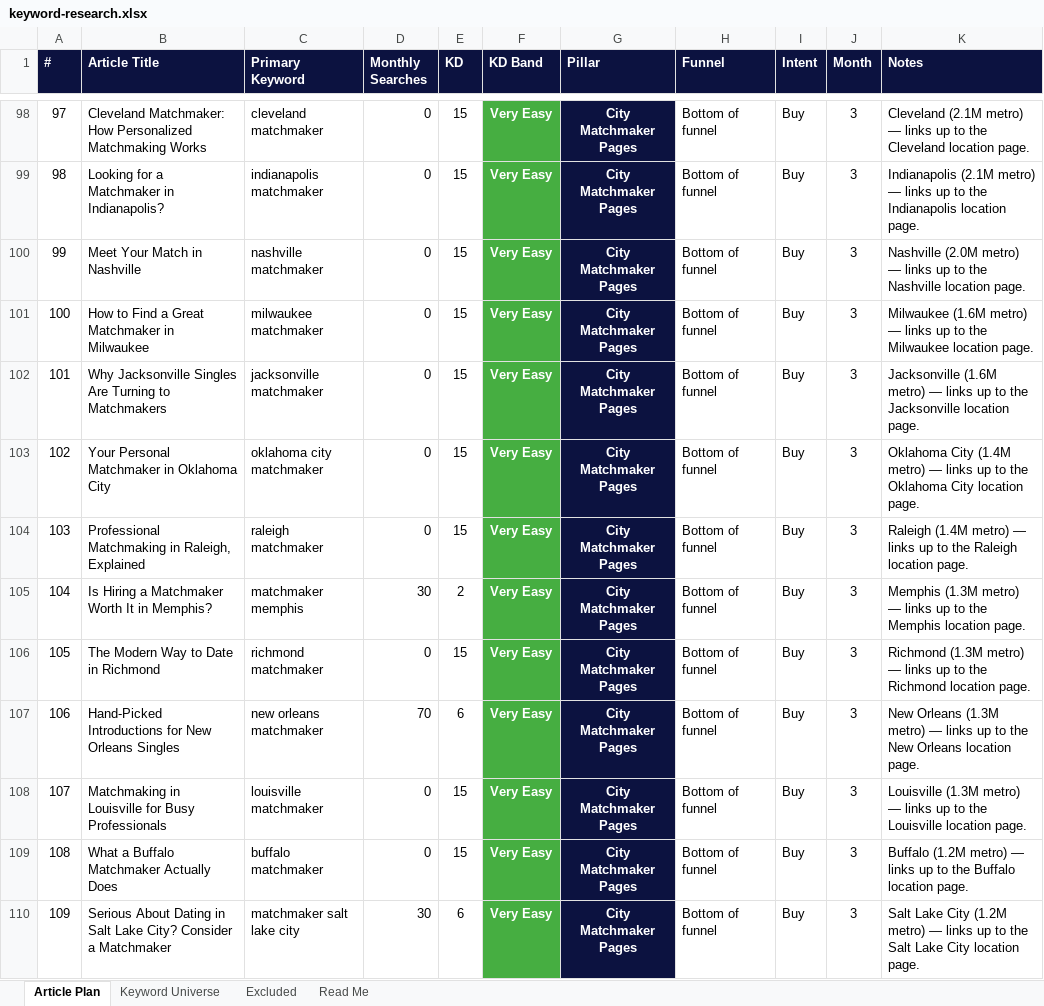
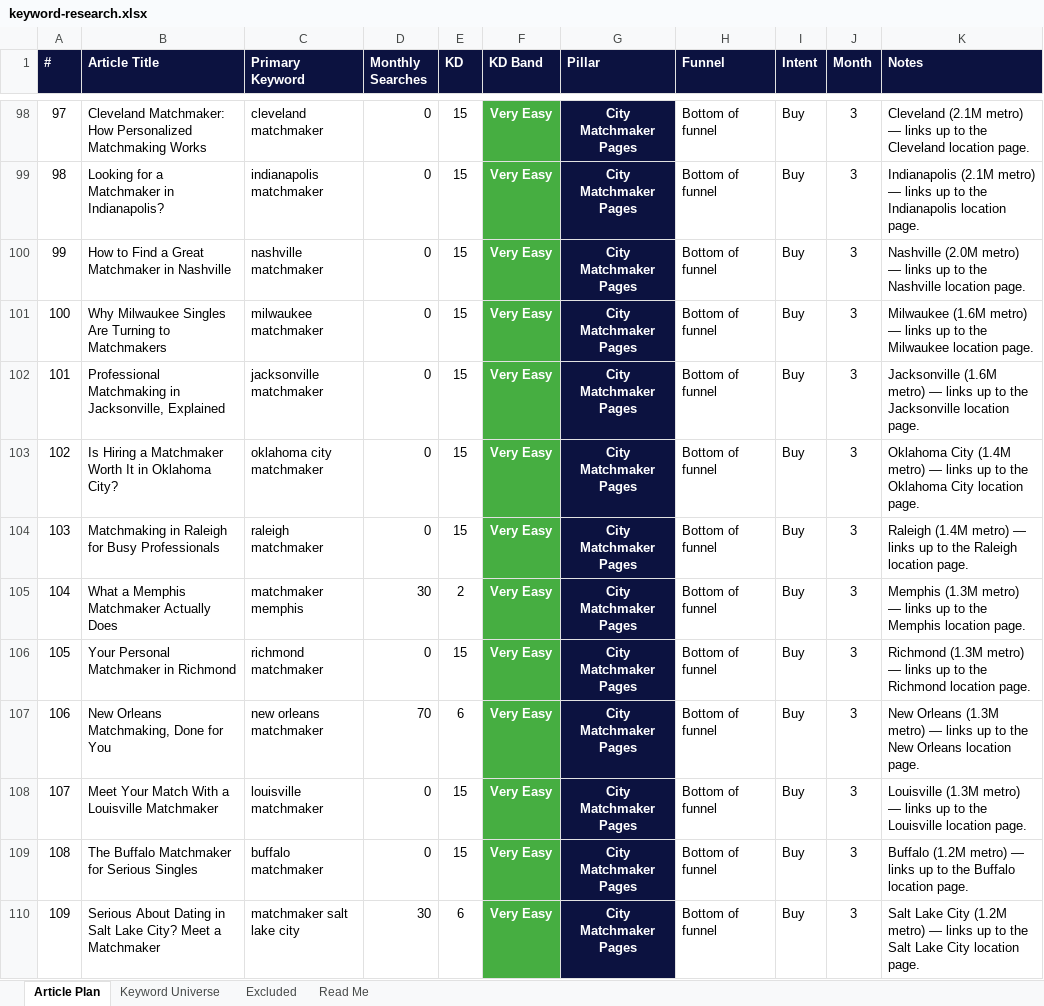
Before and after one commit to jonestj-boop/decks, an Excel workbook: decks/master-matchmakers/keyword-research.xlsx, sheet Article Plan, drawn as a sheet; only a part is shown, gaps mark what is left out; values as stored, in another font and other column widths than the file's, no borders; the diff covers the shown part only; the diff names each change by its address in the sheet, - before the commit and + after, or states it on an @@ line.

```diff
--- a/decks/master-matchmakers/keyword-research.xlsx (sheet Article Plan)
+++ b/decks/master-matchmakers/keyword-research.xlsx (sheet Article Plan)
-B100 (Article Title): Meet Your Match in Nashville
+B100 (Article Title): How to Find a Great Matchmaker in Nashville
-B101 (Article Title): How to Find a Great Matchmaker in Milwaukee
+B101 (Article Title): Why Milwaukee Singles Are Turning to Matchmakers
-B102 (Article Title): Why Jacksonville Singles Are Turning to Matchmakers
+B102 (Article Title): Professional Matchmaking in Jacksonville, Explained
-B103 (Article Title): Your Personal Matchmaker in Oklahoma City
+B103 (Article Title): Is Hiring a Matchmaker Worth It in Oklahoma City?
-B104 (Article Title): Professional Matchmaking in Raleigh, Explained
+B104 (Article Title): Matchmaking in Raleigh for Busy Professionals
-B105 (Article Title): Is Hiring a Matchmaker Worth It in Memphis?
+B105 (Article Title): What a Memphis Matchmaker Actually Does
-B106 (Article Title): The Modern Way to Date in Richmond
+B106 (Article Title): Your Personal Matchmaker in Richmond
-B107 (Article Title): Hand-Picked Introductions for New Orleans Singles
+B107 (Article Title): New Orleans Matchmaking, Done for You
-B108 (Article Title): Matchmaking in Louisville for Busy Professionals
+B108 (Article Title): Meet Your Match With a Louisville Matchmaker
-B109 (Article Title): What a Buffalo Matchmaker Actually Does
+B109 (Article Title): The Buffalo Matchmaker for Serious Singles
-B110 (Article Title): …Lake City? Consider a Matchmaker
+B110 (Article Title): …Lake City? Meet a Matchmaker
```
Also changed, not shown: 35 edited cells elsewhere in this sheet, 1 other file.
